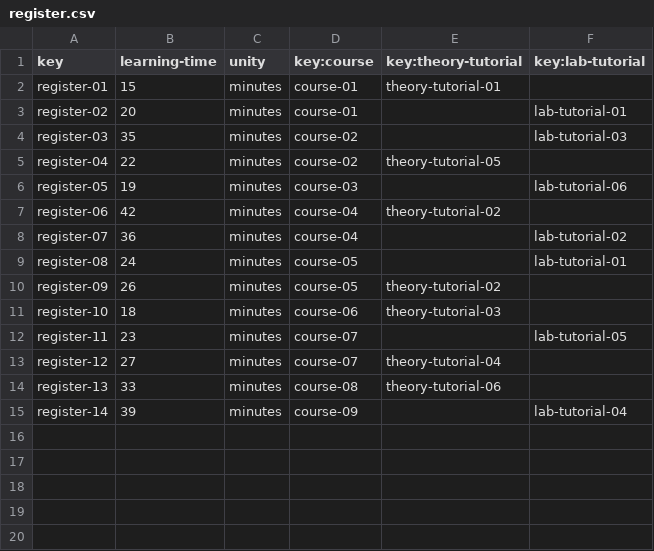
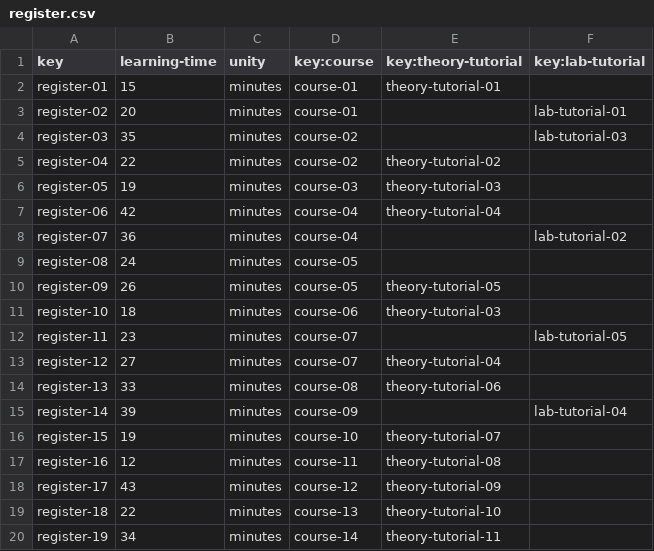
Before and after one commit to danmarsua1/Control-Check-Acme-Courses, a CSV file: src/main/webapp/WEB-INF/resources/sample-data/register.csv, drawn as a sheet.

```diff
--- a/src/main/webapp/WEB-INF/resources/sample-data/register.csv
+++ b/src/main/webapp/WEB-INF/resources/sample-data/register.csv
@@ -4,8 +4,8 @@ register-02,20,minutes,course-01,,lab-tutorial-01
 register-03,35,minutes,course-02,,lab-tutorial-03
-register-04,22,minutes,course-02,theory-tutorial-05,
-register-05,19,minutes,course-03,,lab-tutorial-06
-register-06,42,minutes,course-04,theory-tutorial-02,
+register-04,22,minutes,course-02,theory-tutorial-02,
+register-05,19,minutes,course-03,theory-tutorial-03,
+register-06,42,minutes,course-04,theory-tutorial-04,
 register-07,36,minutes,course-04,,lab-tutorial-02
-register-08,24,minutes,course-05,,lab-tutorial-01
-register-09,26,minutes,course-05,theory-tutorial-02,
+register-08,24,minutes,course-05,,
+register-09,26,minutes,course-05,theory-tutorial-05,
 register-10,18,minutes,course-06,theory-tutorial-03,
@@ -15 +15,6 @@ register-13,33,minutes,course-08,theory-tutorial-06,
 register-14,39,minutes,course-09,,lab-tutorial-04
+register-15,19,minutes,course-10,theory-tutorial-07,
+register-16,12,minutes,course-11,theory-tutorial-08,
+register-17,43,minutes,course-12,theory-tutorial-09,
+register-18,22,minutes,course-13,theory-tutorial-10,
+register-19,34,minutes,course-14,theory-tutorial-11,
```
Also changed, not shown: src/main/webapp/WEB-INF/resources/sample-data/blahblah.csv, src/main/webapp/WEB-INF/resources/sample-data/course.csv, 13 other files.
